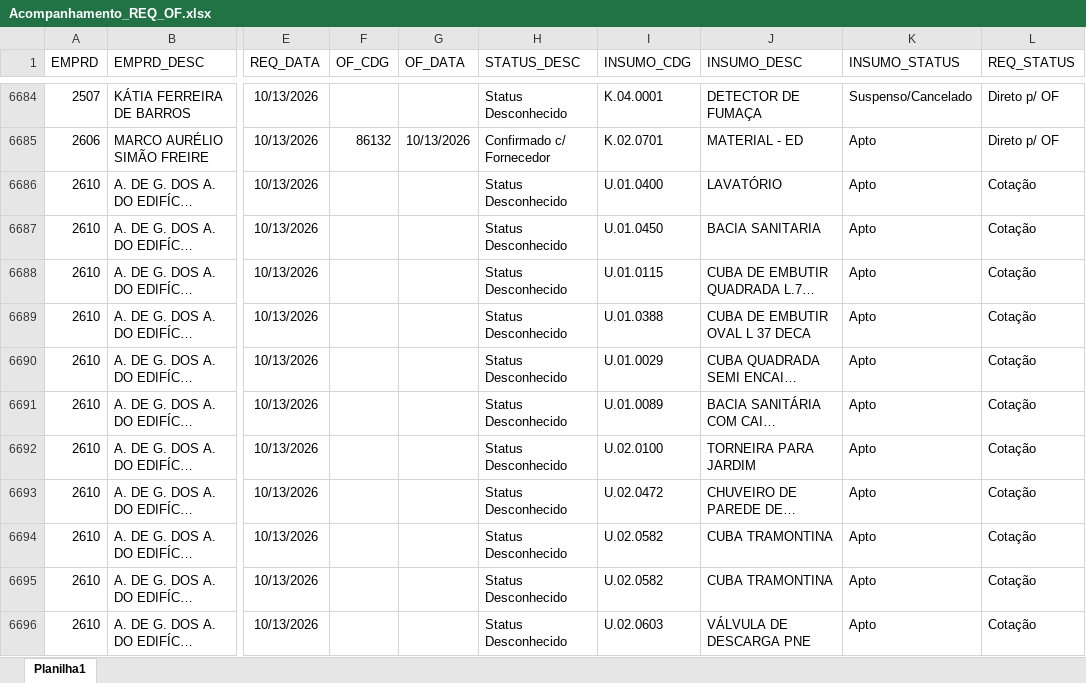
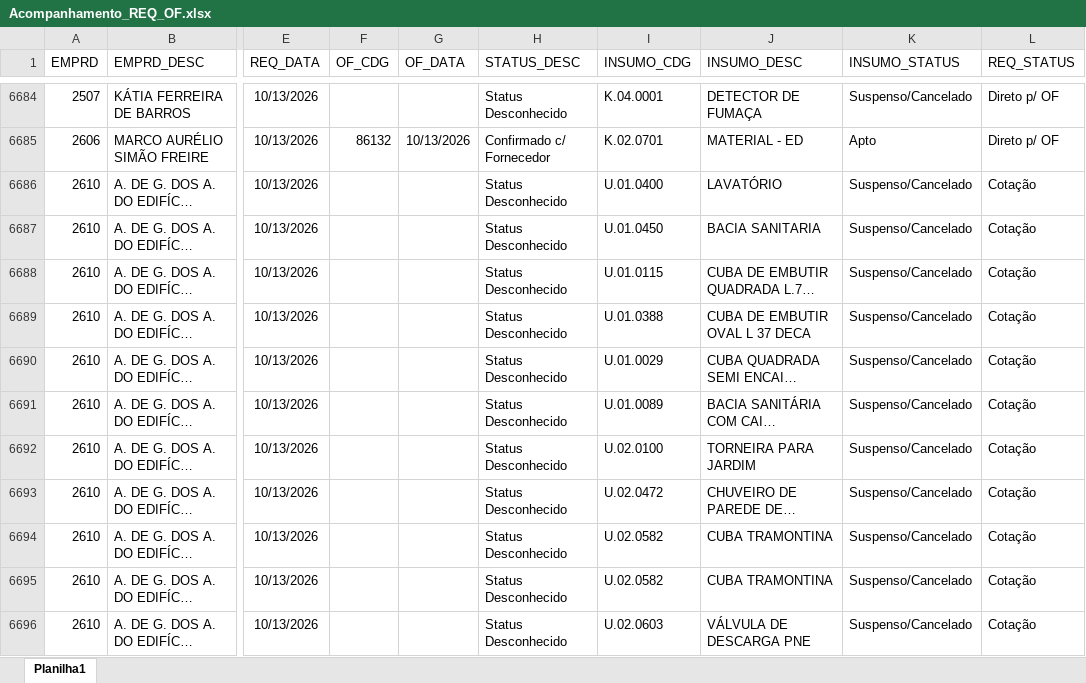
Before and after one commit to Mgiglio98/acompanhamento-requisicoes, an Excel workbook: Acompanhamento_REQ_OF.xlsx, sheet Planilha1, drawn as a sheet; only a part is shown, gaps mark what is left out; long unchanged cells end in …; values as stored, in another font and other column widths than the file's, no borders; the diff covers the shown part only; the diff names each change by its address in the sheet, - before the commit and + after, or states it on an @@ line.

```diff
--- a/Acompanhamento_REQ_OF.xlsx (sheet Planilha1)
+++ b/Acompanhamento_REQ_OF.xlsx (sheet Planilha1)
-K6686:K6696 (INSUMO_STATUS): Apto
+K6686:K6696 (INSUMO_STATUS): Suspenso/Cancelado
```
Also changed, not shown: 24 added rows, 7 removed rows, 79 moved rows and 34 edited cells elsewhere in this sheet.
